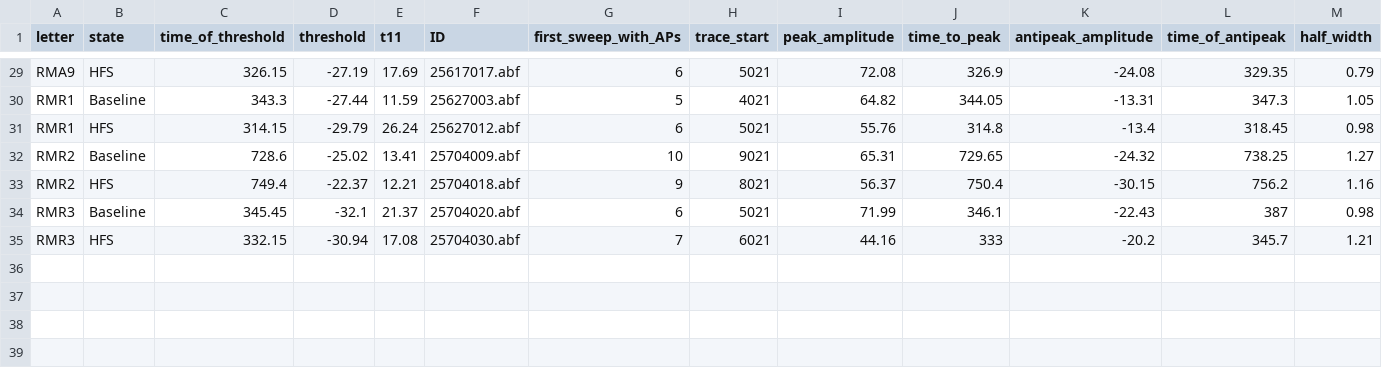
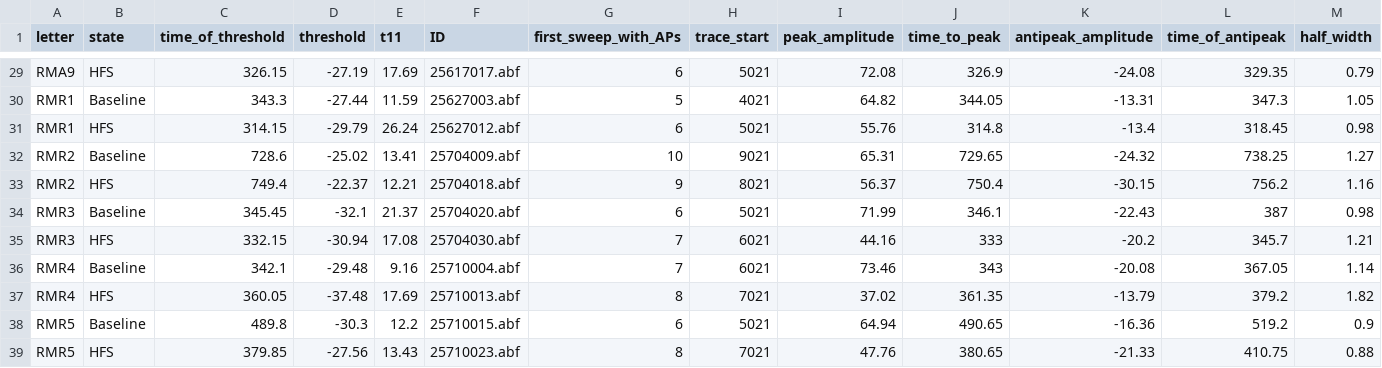
Before and after one commit to rmuzzatti/honours, a CSV file: Data/AP_parameters.csv, drawn as a sheet; only a part is shown, gaps mark what is left out; rows hold the shown columns only; the diff names each change by its address in the sheet, - before the commit and + after, or states it on an @@ line.

```diff
--- a/Data/AP_parameters.csv
+++ b/Data/AP_parameters.csv
+row 36: RMR4 | Baseline | 342.1 | -29.48 | 9.16 | 25710004.abf | 7 | 6021 | 73.46 | 343 | -20.08 | 367.05 | 1.14
+row 37: RMR4 | HFS | 360.05 | -37.48 | 17.69 | 25710013.abf | 8 | 7021 | 37.02 | 361.35 | -13.79 | 379.2 | 1.82
+row 38: RMR5 | Baseline | 489.8 | -30.3 | 12.2 | 25710015.abf | 6 | 5021 | 64.94 | 490.65 | -16.36 | 519.2 | 0.9
+row 39: RMR5 | HFS | 379.85 | -27.56 | 13.43 | 25710023.abf | 8 | 7021 | 47.76 | 380.65 | -21.33 | 410.75 | 0.88
```
Also changed, not shown: Data/AP_count_data.csv, Data/cell-characteristics.csv, 10 other files.
